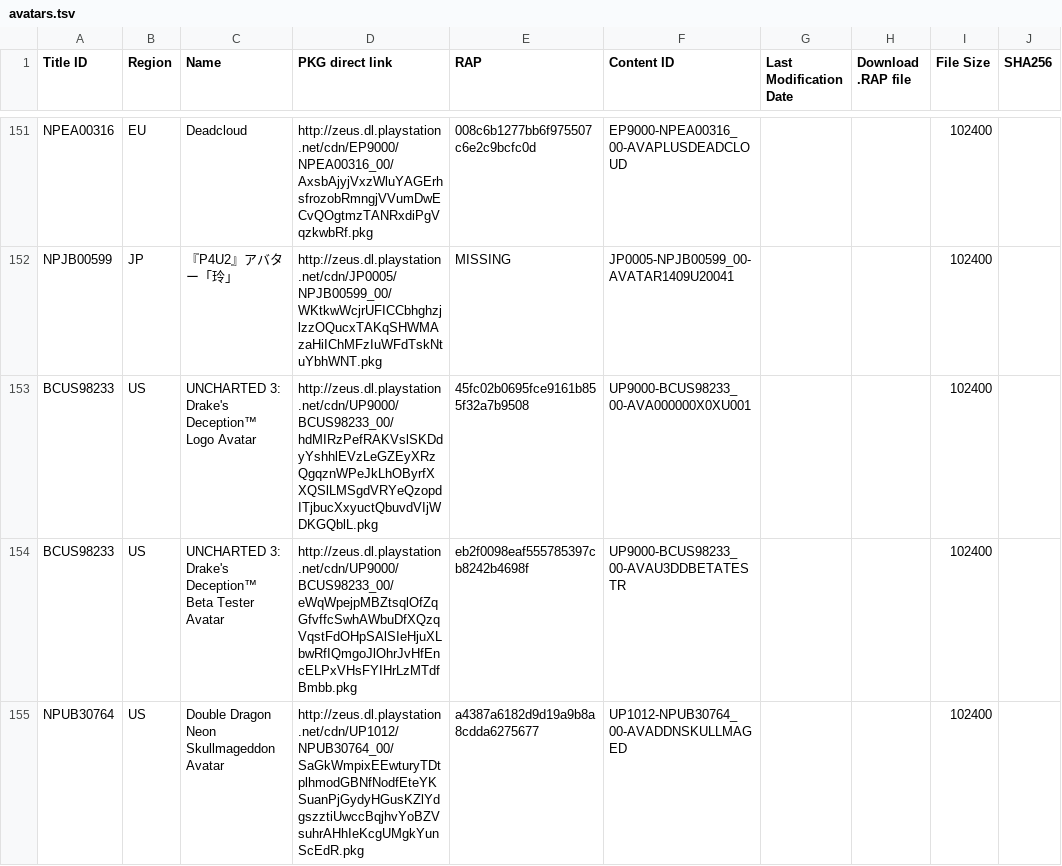
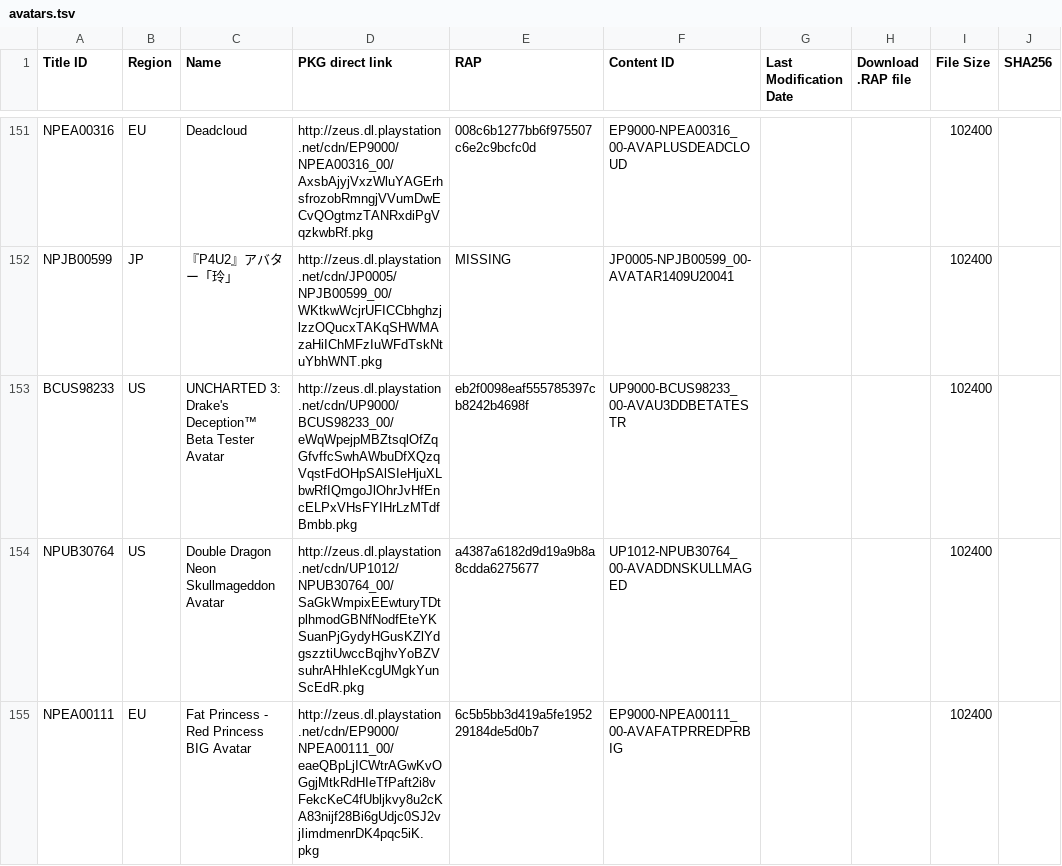
Before and after one commit to PS3-Pro/PSN-Content, a TSV file: resources/database/content/official/pending/avatars.tsv, drawn as a sheet; only a part is shown, gaps mark what is left out; the shorter side is filled out with more unchanged rows.

```diff
--- a/resources/database/content/official/pending/avatars.tsv
+++ b/resources/database/content/official/pending/avatars.tsv
@@ -152,3 +152,2 @@ NPEA00316	EU	Deadcloud	http://zeus.dl.playstation.net/cdn/EP9000/NPEA00316_00/Ax
 NPJB00599	JP	『P4U2』アバター「玲」	http://zeus.dl.playstation.net/cdn/JP0005/NPJB00599_00/WKtkwWcjrUFICCbhghzjlzzOQucxTAKqSHWMAzaHiIChMFzIuWFdTskNtuYbhWNT.pkg	MISSING	JP0005-NPJB00599_00-AVATAR1409U20041			102400	
-BCUS98233	US	UNCHARTED 3: Drake's Deception™ Logo Avatar	http://zeus.dl.playstation.net/cdn/UP9000/BCUS98233_00/hdMIRzPefRAKVslSKDdyYshhlEVzLeGZEyXRzQgqznWPeJkLhOByrfXXQSlLMSgdVRYeQzopdITjbucXxyuctQbuvdVIjWDKGQblL.pkg	45fc02b0695fce9161b855f32a7b9508	UP9000-BCUS98233_00-AVA000000X0XU001			102400	
 BCUS98233	US	UNCHARTED 3: Drake's Deception™ Beta Tester Avatar	http://zeus.dl.playstation.net/cdn/UP9000/BCUS98233_00/eWqWpejpMBZtsqlOfZqGfvffcSwhAWbuDfXQzqVqstFdOHpSAlSIeHjuXLbwRfIQmgoJlOhrJvHfEncELPxVHsFYIHrLzMTdfBmbb.pkg	eb2f0098eaf555785397cb8242b4698f	UP9000-BCUS98233_00-AVAU3DDBETATESTR			102400	
```
Also changed, not shown: resources/database/content/latest/latest_games.tsv, resources/database/content/latest/latest_themes.tsv, 6 other files.
